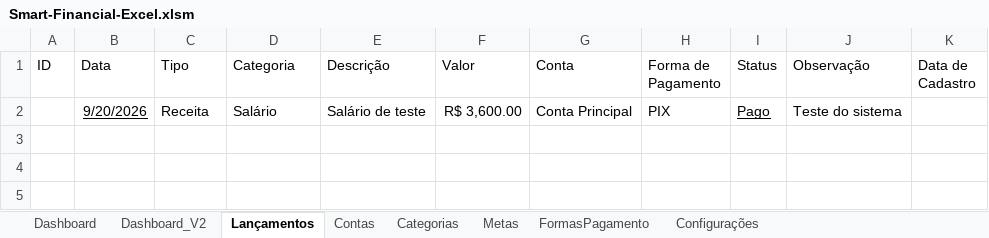
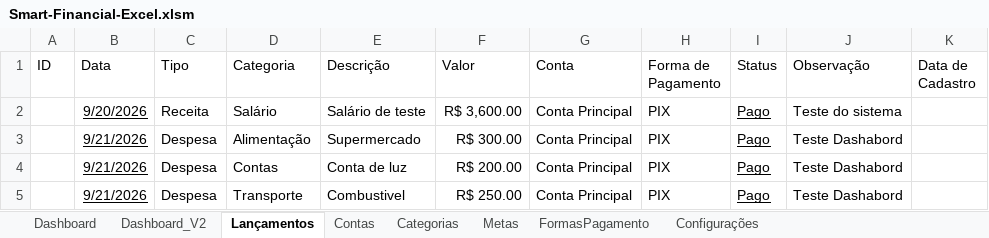
Before and after one commit to Adriano10Lacerda/Smart-Financial-Excel, an Excel workbook: Excel/Smart-Financial-Excel.xlsm, sheet Lançamentos, drawn as a sheet; values as stored, in another font and other column widths than the file's, no borders; table styles not drawn; the diff names each change by its address in the sheet, - before the commit and + after, or states it on an @@ line.

```diff
--- a/Excel/Smart-Financial-Excel.xlsm (sheet Lançamentos)
+++ b/Excel/Smart-Financial-Excel.xlsm (sheet Lançamentos)
+row 3:  | 9/21/2026 | Despesa | Alimentação | Supermercado | R$ 300.00 | Conta Principal | PIX | Pago | Teste Dashabord
+row 4:  | 9/21/2026 | Despesa | Contas | Conta de luz | R$ 200.00 | Conta Principal | PIX | Pago | Teste Dashabord
+row 5:  | 9/21/2026 | Despesa | Transporte | Combustivel | R$ 250.00 | Conta Principal | PIX | Pago | Teste Dashabord
```
Also changed, not shown: sheet Dashboard_V2, sheet Dashboard, hidden cells, charts or pictures.
